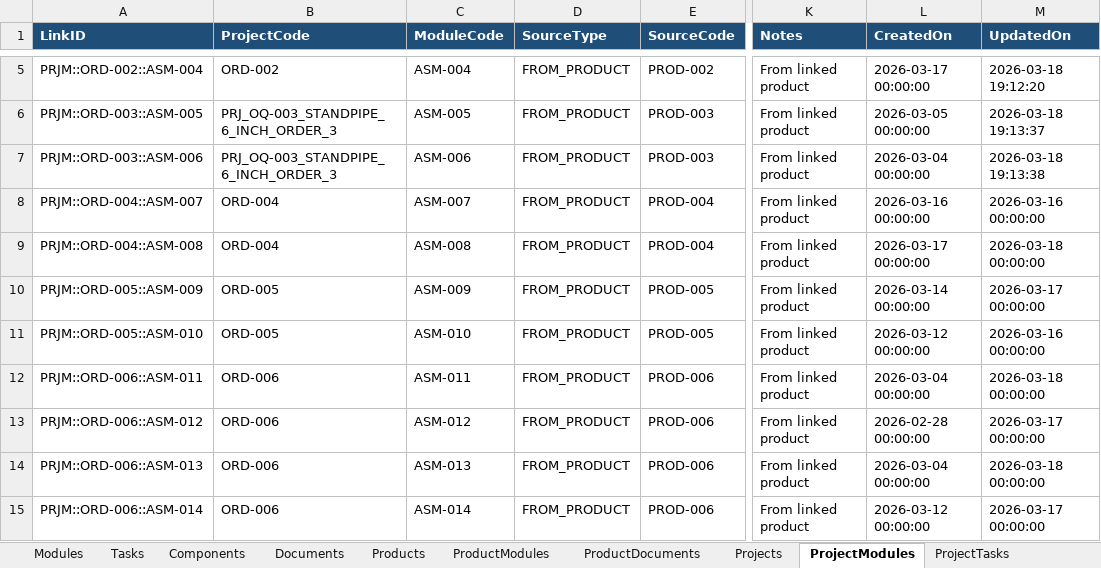
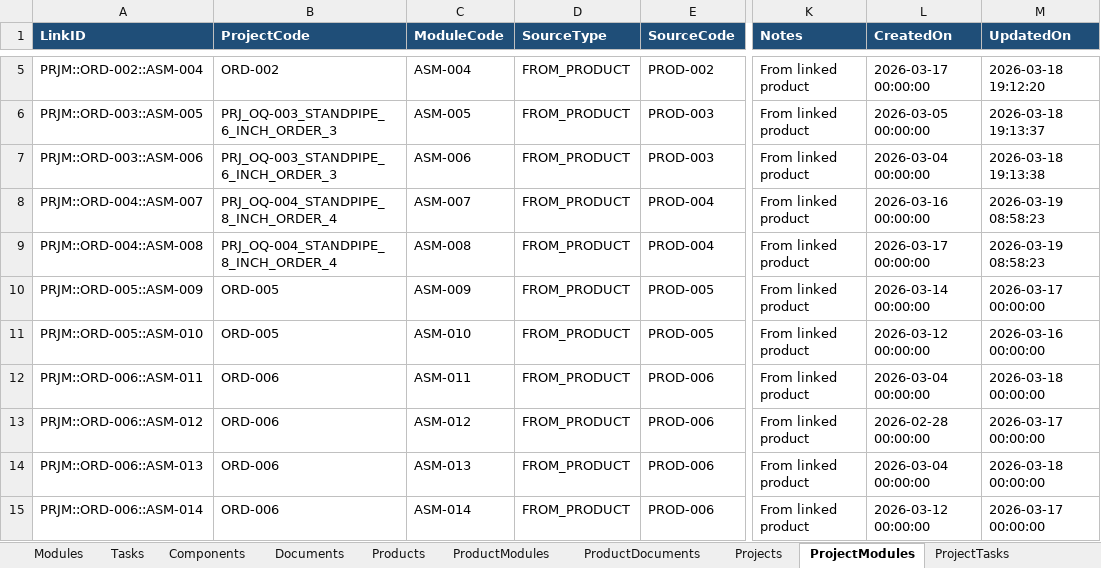
Before and after one commit to ipsachin/ERP-APP, an Excel workbook: workspace/data/MY_DataBase.xlsx, sheet ProjectModules, drawn as a sheet; only a part is shown, gaps mark what is left out; values as stored, in another font and other column widths than the file's, no borders; table styles not drawn; the diff names each change by its address in the sheet, - before the commit and + after, or states it on an @@ line.

```diff
--- a/workspace/data/MY_DataBase.xlsx (sheet ProjectModules)
+++ b/workspace/data/MY_DataBase.xlsx (sheet ProjectModules)
-B8:B9 (ProjectCode): ORD-004
+B8:B9 (ProjectCode): PRJ_OQ-004_STANDPIPE_8_INCH_ORDER_4
-M8 (UpdatedOn): 2026-03-16 00:00:00
+M8 (UpdatedOn): 2026-03-19 08:58:23
-M9 (UpdatedOn): 2026-03-18 00:00:00
+M9 (UpdatedOn): 2026-03-19 08:58:23
```
Also changed, not shown: sheet WorkOrders, sheet Projects, sheet ProjectTasks, sheet ProjectDocuments, 1 other file.
